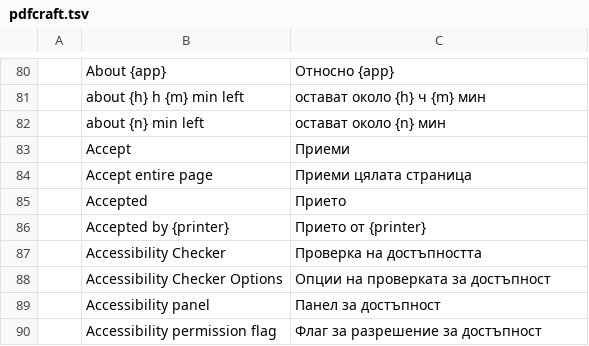
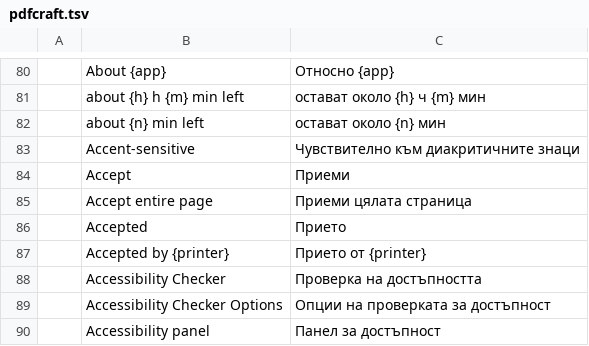
Before and after one commit to BBQ-MAN/craft-i18n, a TSV file: locales/bg/pdfcraft.tsv, drawn as a sheet; only a part is shown, gaps mark what is left out; the shorter side is filled out with more unchanged rows.

```diff
--- a/locales/bg/pdfcraft.tsv
+++ b/locales/bg/pdfcraft.tsv
@@ -82,2 +82,3 @@
 	about {n} min left	остават около {n} мин
+	Accent-sensitive	Чувствително към диакритичните знаци
 	Accept	Приеми
```
Also changed, not shown: locales/ar/pdfcraft.tsv, locales/ja/pdfcraft.tsv, 15 other files.
